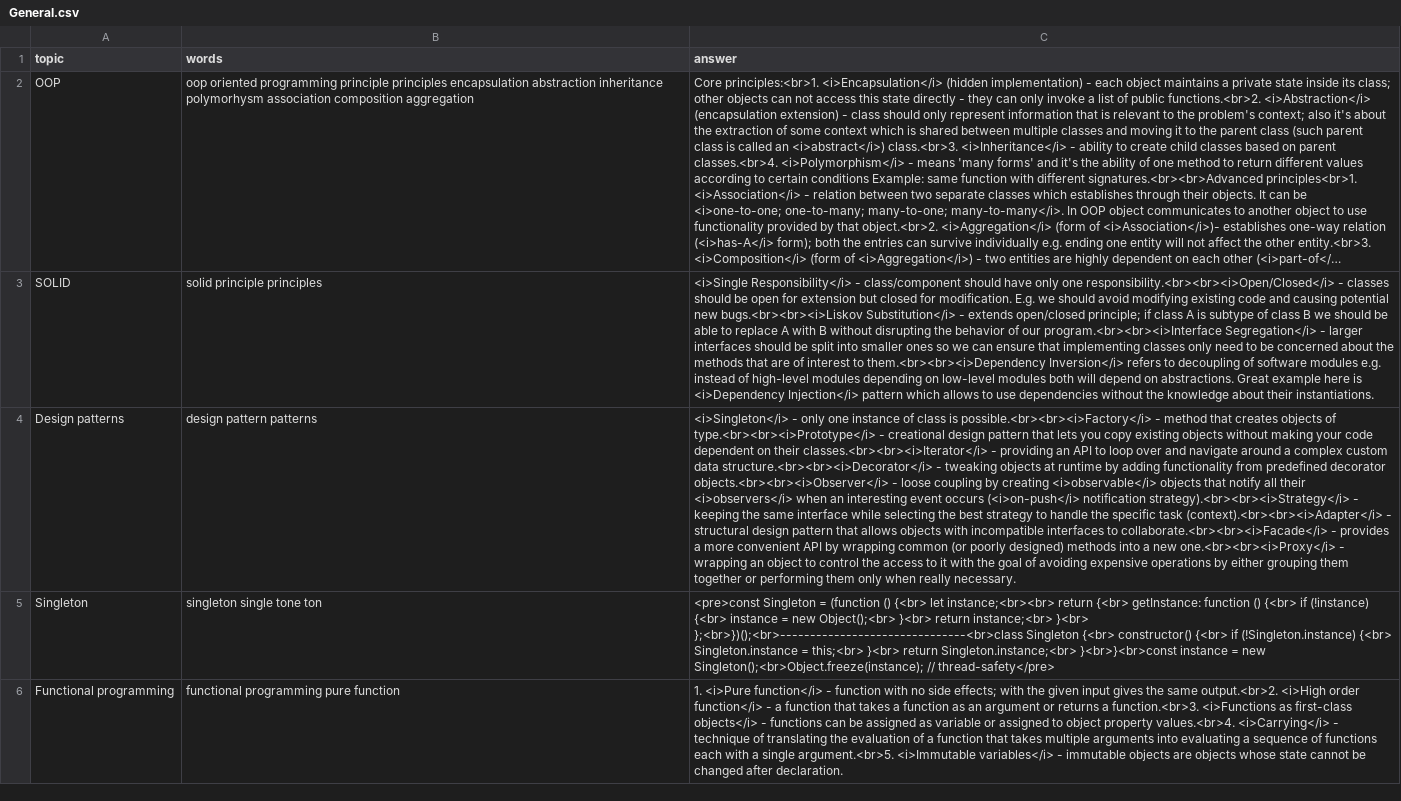
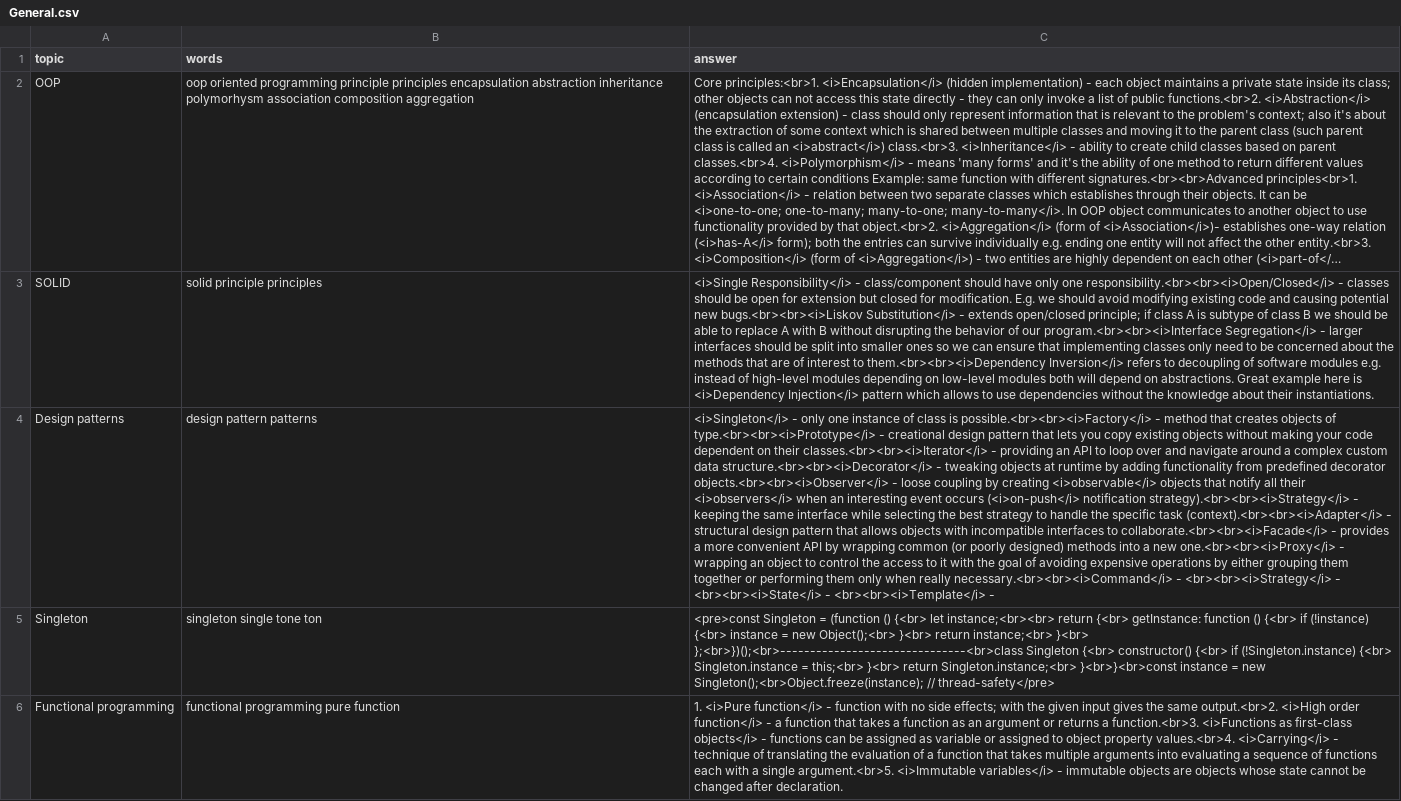
Before and after one commit to DzmitryAlifer/tech-interview-helper, a CSV file: src/assets/General.csv, drawn as a sheet; only a part is shown; long unchanged cells end in …; the diff names each change by its address in the sheet, - before the commit and + after, or states it on an @@ line.

```diff
--- a/src/assets/General.csv
+++ b/src/assets/General.csv
-C4 (answer): …when really necessary.
+C4 (answer): …when really necessary.<br><br><i>Command</i> - <br><br><i>Strategy</i> - <br><br><i>State</i> - <br><br><i>Template</i> -
```
